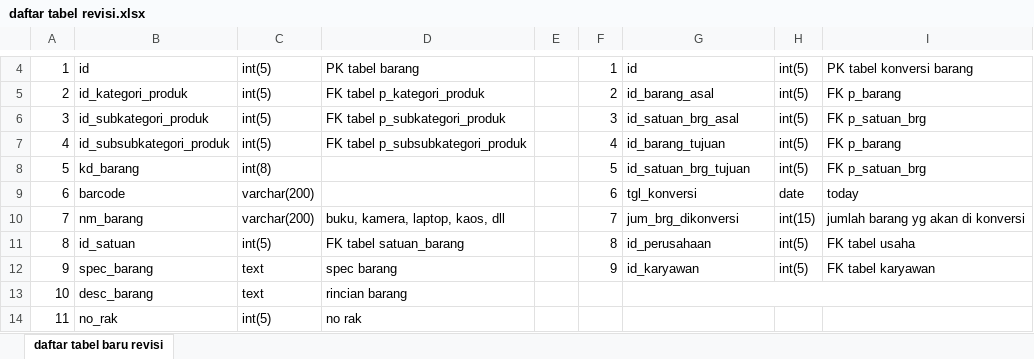
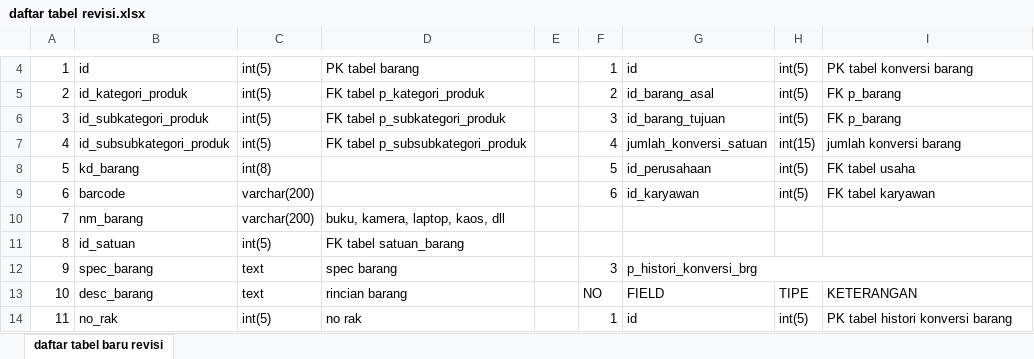
Before and after one commit to mastermanagements/New31SIM11, an Excel workbook: Documen Aturusaha/Revisi/daftar tabel revisi.xlsx, sheet daftar tabel baru revisi, drawn as a sheet; only a part is shown, gaps mark what is left out; values as stored, in another font and other column widths than the file's, no cell formats; removed rows and columns are numbered as before the commit, all else as after; the diff covers the shown part only; the diff names each change by its address in the sheet, - before the commit and + after, or states it on an @@ line.

Commit message:
final revisi BRD: Sub menu Barang dan inventory

```diff
--- a/Documen Aturusaha/Revisi/daftar tabel revisi.xlsx (sheet daftar tabel baru revisi)
+++ b/Documen Aturusaha/Revisi/daftar tabel revisi.xlsx (sheet daftar tabel baru revisi)
-G6: id_satuan_brg_asal
+G6: id_barang_tujuan
-I6: FK p_satuan_brg
+I6: FK p_barang
-G7: id_barang_tujuan
+G7: jumlah_konversi_satuan
-H7: int(5)
+H7: int(15)
-I7: FK p_barang
+I7: jumlah konversi barang
-G8: id_satuan_brg_tujuan
+G8: id_perusahaan
-I8: FK p_satuan_brg
+I8: FK tabel usaha
-G9: tgl_konversi
+G9: id_karyawan
-H9: date
+H9: int(5)
-I9: today
+I9: FK tabel karyawan
-F10: 7
+F10: (empty)
-G10: jum_brg_dikonversi
+G10: (empty)
-H10: int(15)
+H10: (empty)
-I10: jumlah barang yg akan di konversi
+I10: (empty)
-F11: 8
+F11: (empty)
-G11: id_perusahaan
+G11: (empty)
-H11:H12: int(5)
+H11:H12: (empty)
-I11: FK tabel usaha
+I11: (empty)
-F12: 9
+F12: 3
-G12: id_karyawan
+G12: p_histori_konversi_brg
+G12:I12 merged
-I12: FK tabel karyawan
+I12: (empty)
-F13: (empty)
+F13: NO
-G13: (empty)
+G13: FIELD
-G13:I13 merged
-H13: (empty)
+H13: TIPE
-I13: (empty)
+I13: KETERANGAN
-F14: (empty)
+F14: 1
-G14: (empty)
+G14: id
-H14: (empty)
+H14: int(5)
-I14: (empty)
+I14: PK tabel histori konversi barang
```
Also changed, not shown: 3 added rows, 3 removed rows, 94 edited cells and merged cells elsewhere in this sheet, cell formats, 3 other files.
